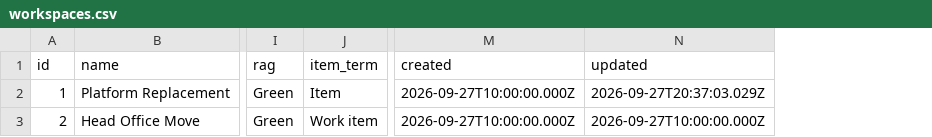
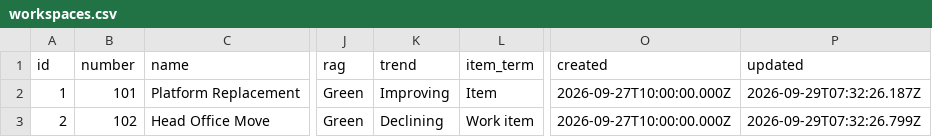
Before and after one commit to miksmitty/Milestone-Tracker, a CSV file: workspaces.csv, drawn as a sheet; only a part is shown, gaps mark what is left out; addresses are those after the commit; the diff names each change by its address in the sheet, - before the commit and + after, or states it on an @@ line.

```diff
--- a/workspaces.csv
+++ b/workspaces.csv
+column B (number), rows 2-3: 101 | 102
+column K (trend), rows 2-3: Improving | Declining
-P2 (updated): 2026-09-27T20:37:03.029Z
+P2 (updated): 2026-09-29T07:32:26.187Z
-P3 (updated): 2026-09-27T10:00:00.000Z
+P3 (updated): 2026-09-29T07:32:26.799Z
```
Also changed, not shown: 6 other files.
